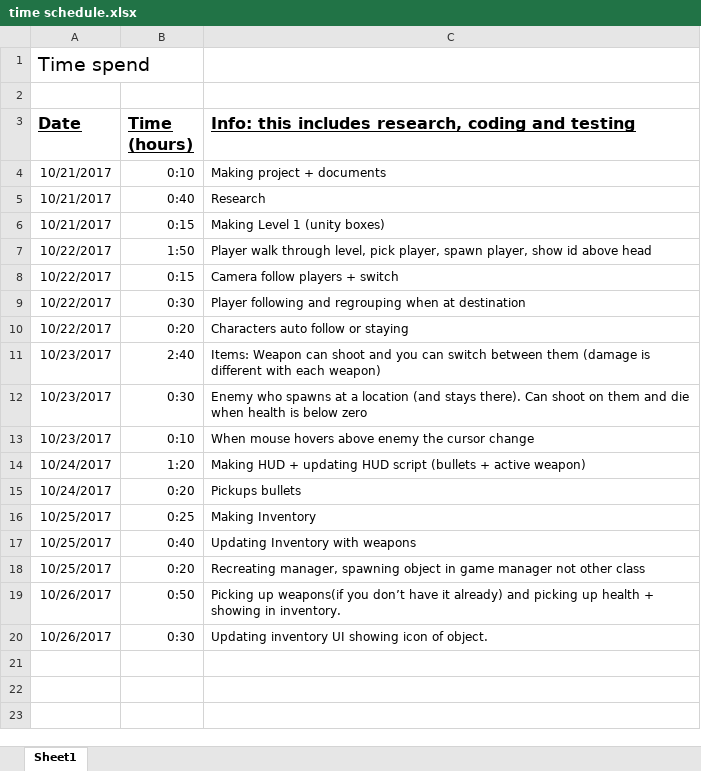
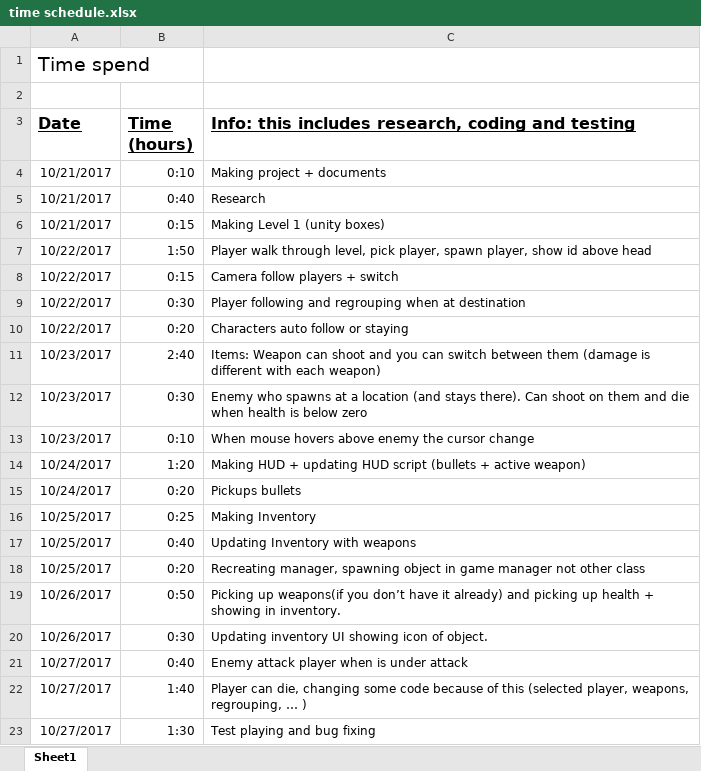
Before and after one commit to NielsRethy/Syndicate-Assignment, an Excel workbook: Documents/time schedule.xlsx, sheet Sheet1, drawn as a sheet; values as stored, in another font and other column widths than the file's, no borders; the diff names each change by its address in the sheet, - before the commit and + after, or states it on an @@ line.

Commit message:
Player dies
The player can die if the enemy hits him enough. If you die you will switch to an other character. Also did some code cleaning, play testing and bug fixing
+Code update

+SCN_Level1

+PREF_Inventory

+Documents updated

```diff
--- a/Documents/time schedule.xlsx (sheet Sheet1)
+++ b/Documents/time schedule.xlsx (sheet Sheet1)
+row 21: 10/27/2017 | 0:40 | Enemy attack player when is under attack
+row 22: 10/27/2017 | 1:40 | Player can die, changing some code because of this (selected player, weapons, regrouping, … )
+row 23: 10/27/2017 | 1:30 | Test playing and bug fixing
```
Also changed, not shown: 55 other files.
